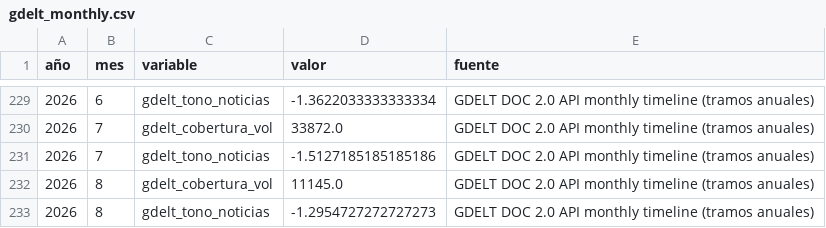
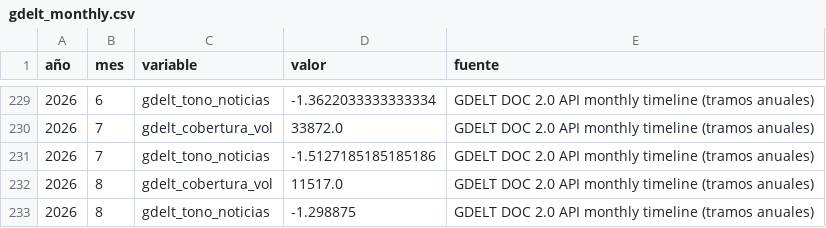
Before and after one commit to Felipegomeze2/ICIV, a CSV file: iciv/data/raw/gdelt_monthly.csv, drawn as a sheet; only a part is shown, gaps mark what is left out.

```diff
--- a/iciv/data/raw/gdelt_monthly.csv
+++ b/iciv/data/raw/gdelt_monthly.csv
@@ -231,3 +231,3 @@
 2026,7,gdelt_tono_noticias,-1.5127185185185186,GDELT DOC 2.0 API monthly timeline (tramos anuales)
-2026,8,gdelt_cobertura_vol,11145.0,GDELT DOC 2.0 API monthly timeline (tramos anuales)
-2026,8,gdelt_tono_noticias,-1.2954727272727273,GDELT DOC 2.0 API monthly timeline (tramos anuales)
+2026,8,gdelt_cobertura_vol,11517.0,GDELT DOC 2.0 API monthly timeline (tramos anuales)
+2026,8,gdelt_tono_noticias,-1.298875,GDELT DOC 2.0 API monthly timeline (tramos anuales)
```
Also changed, not shown: iciv/data/processed/pulse_forecast_backtest.csv, iciv/data/processed/pulse_forecast_backtest_summary.csv, 8 other files.
